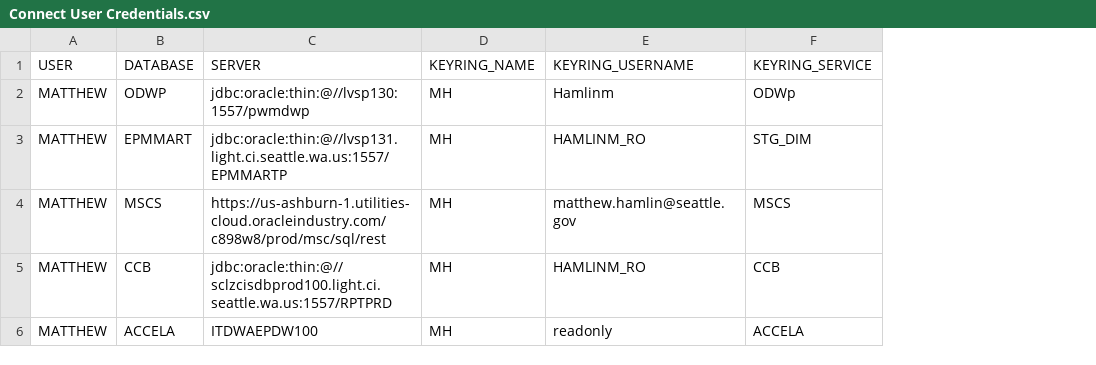
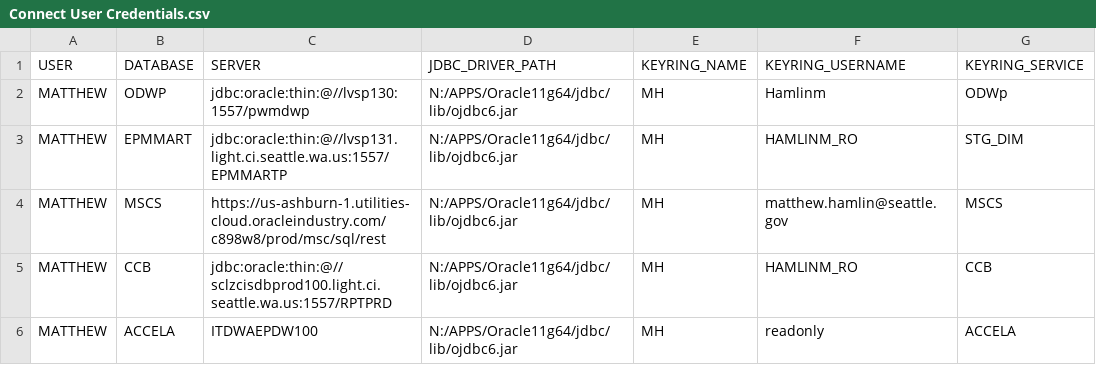
Before and after one commit to Seattle-City-Light/rSCL, a CSV file: inst/extdata/Connect User Credentials.csv, drawn as a sheet; the diff names each change by its address in the sheet, - before the commit and + after, or states it on an @@ line.

```diff
--- a/inst/extdata/Connect User Credentials.csv
+++ b/inst/extdata/Connect User Credentials.csv
+column D (JDBC_DRIVER_PATH), rows 2-6: all N:/APPS/Oracle11g64/jdbc/lib/ojdbc6.jar
```
Also changed, not shown: 2 other files.
